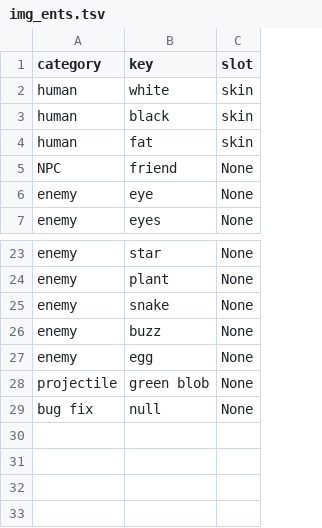
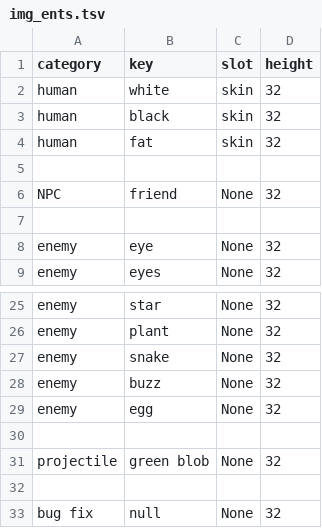
Before and after one commit to atheinrich/Mors_Somnia, a TSV file: Dev/Databases/img_ents.tsv, drawn as a sheet; only a part is shown, gaps mark what is left out; addresses are those after the commit; the diff names each change by its address in the sheet, - before the commit and + after, or states it on an @@ line.

```diff
--- a/Dev/Databases/img_ents.tsv
+++ b/Dev/Databases/img_ents.tsv
+column D (height), rows 2-4: all 32; row 6: 32; rows 8-9: 32 | 32; rows 25-29: all 32; row 31: 32; row 33: 32
+row 5: (empty)
+row 7: (empty)
+row 30: (empty)
+row 32: (empty)
```
Also changed, not shown: Dev/Databases/ents.tsv, Dev/Databases/equipment.tsv, 17 other files.
